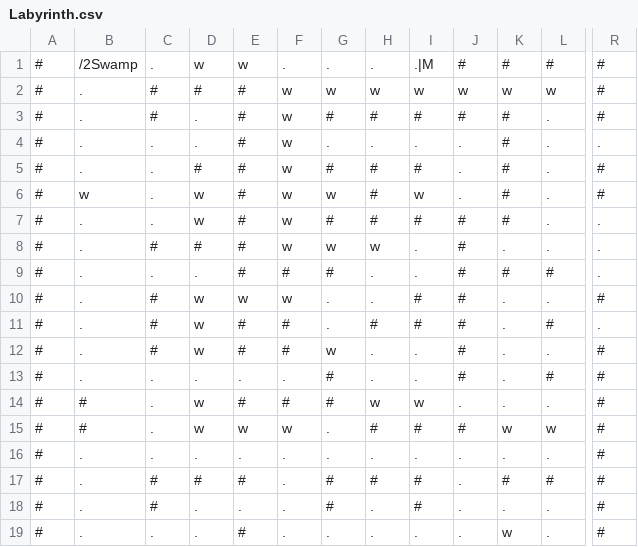
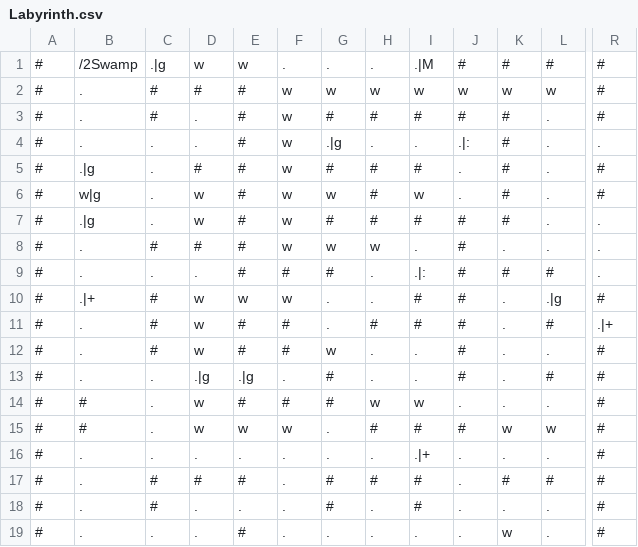
Before and after one commit to RawToast/bouken, a CSV file: public/world/Labyrinth.csv, drawn as a sheet; only a part is shown, gaps mark what is left out; the diff names each change by its address in the sheet, - before the commit and + after, or states it on an @@ line.

```diff
--- a/public/world/Labyrinth.csv
+++ b/public/world/Labyrinth.csv
-C1: .
+C1: .|g
-G4: .
+G4: .|g
-J4: .
+J4: .|:
-B5: .
+B5: .|g
-B6: w
+B6: w|g
-B7: .
+B7: .|g
-I9: .
+I9: .|:
-B10: .
+B10: .|+
-L10: .
+L10: .|g
-R11: .
+R11: .|+
-D13: .
+D13: .|g
-E13: .
+E13: .|g
-I16: .
+I16: .|+
```
Also changed, not shown: public/world/Cave.csv, public/world/Dungeon 1.csv, 27 other files.
